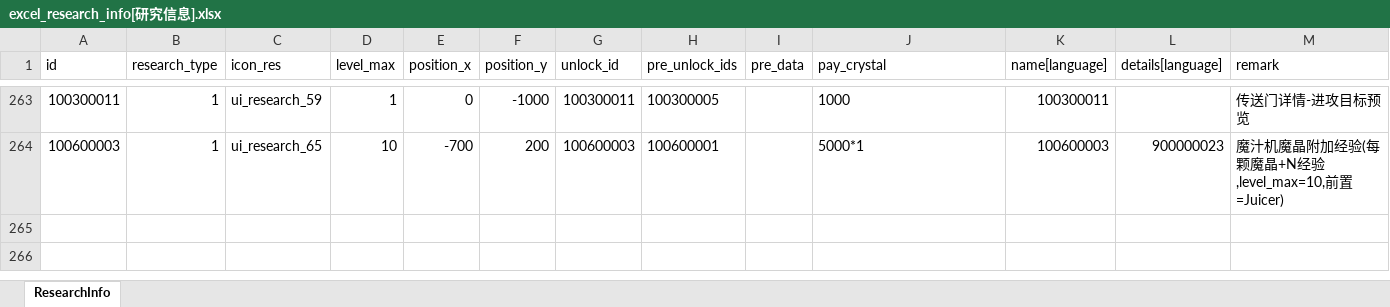
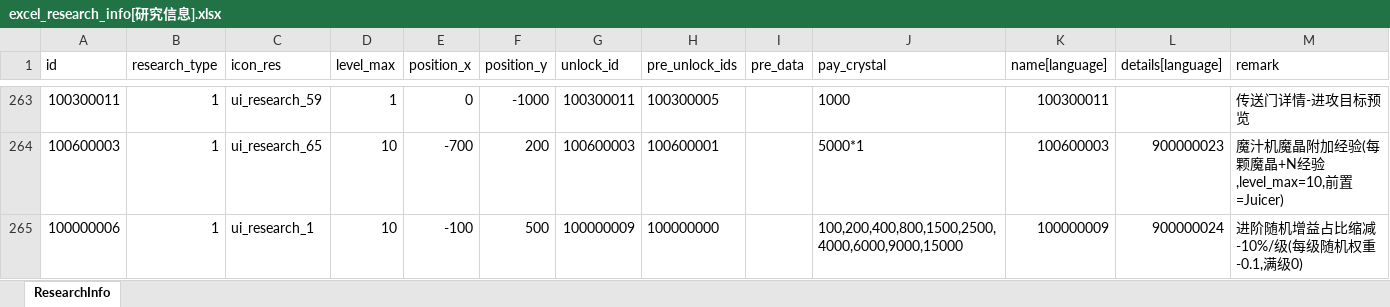
Before and after one commit to wobushiren79/DemonLordRoguelike, an Excel workbook: Demon Lord Roguelike/Assets/Data/Excel/excel_research_info[研究信息].xlsx, sheet ResearchInfo, drawn as a sheet; only a part is shown, gaps mark what is left out; values as stored, in another font and other column widths than the file's, no borders; the diff names each change by its address in the sheet, - before the commit and + after, or states it on an @@ line.

```diff
--- a/Demon Lord Roguelike/Assets/Data/Excel/excel_research_info[研究信息].xlsx (sheet ResearchInfo)
+++ b/Demon Lord Roguelike/Assets/Data/Excel/excel_research_info[研究信息].xlsx (sheet ResearchInfo)
+row 265: 100000006 | 1 | ui_research_1 | 10 | -100 | 500 | 100000009 | 100000000 |  | 100,200,400,800,1500,2500,4000,6000,9000,15000 | 100000009 | 900000024 | 进阶随机增益占比缩减-10%/级(每级随机权重-0.1,满级0)
```
Also changed, not shown: Demon Lord Roguelike/Assets/Data/Excel/excel_language[多语言_FrameWork].xlsx, Demon Lord Roguelike/Assets/Data/Excel/excel_unlock_info[解锁信息].xlsx, 35 other files.
